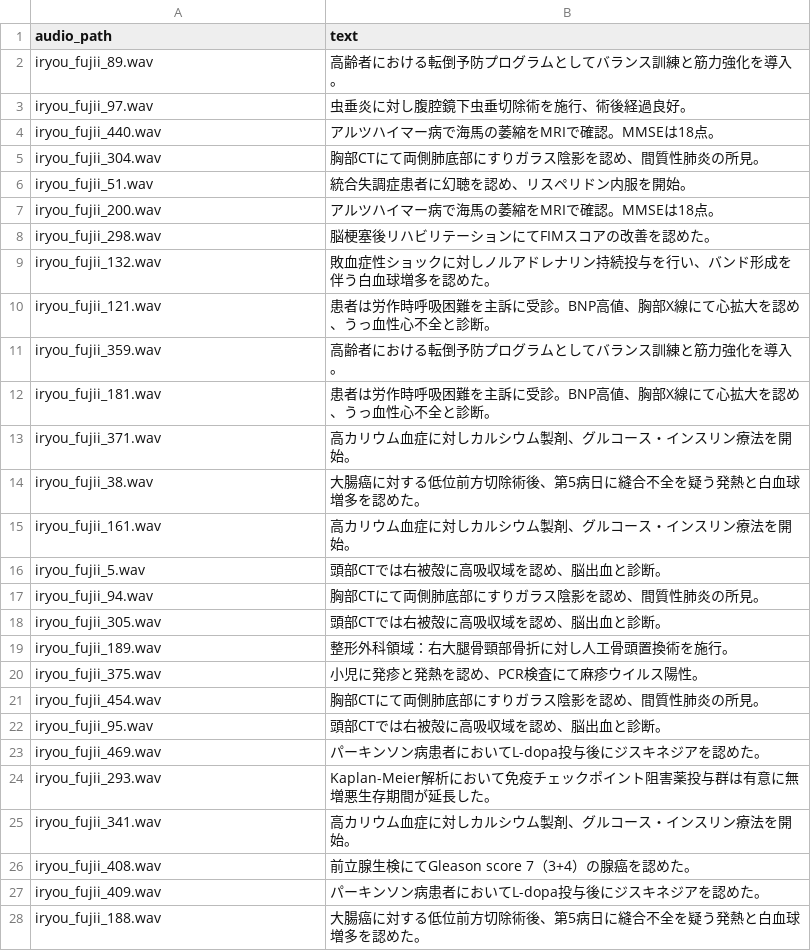
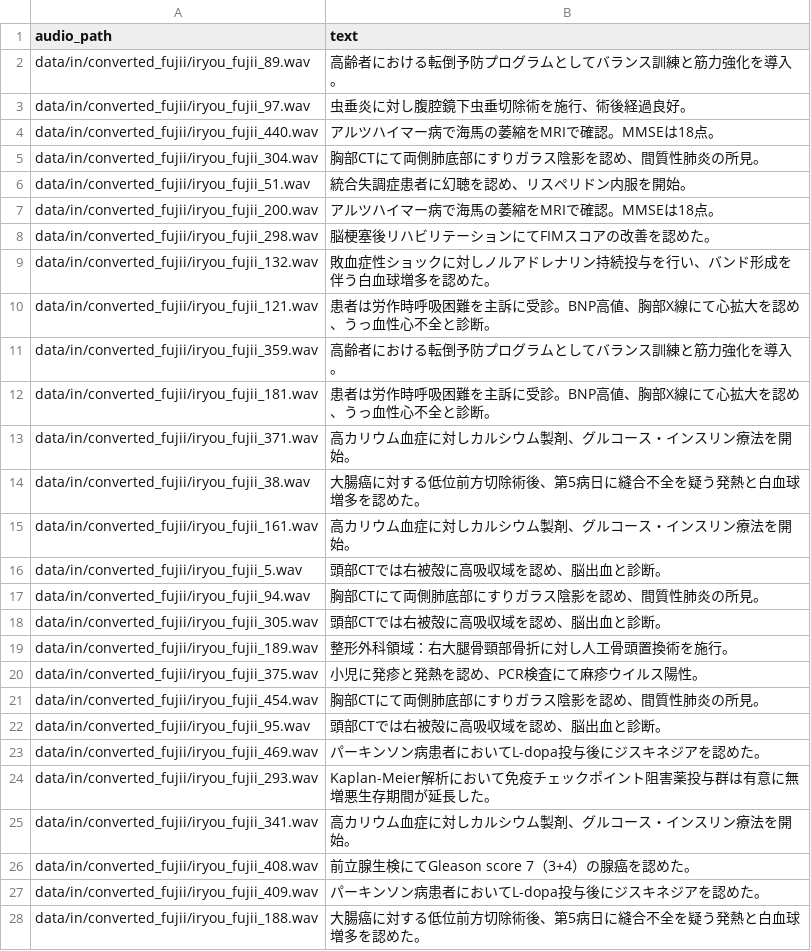
Before and after one commit to harum20112233/Audio-Information-Extraction, a CSV file: train_data/asr_fujii/valid.csv, drawn as a sheet; only a part is shown; the diff covers the shown part only.

```diff
--- a/train_data/asr_fujii/valid.csv
+++ b/train_data/asr_fujii/valid.csv
@@ -1,28 +1,28 @@
 audio_path,text
-iryou_fujii_89.wav,高齢者における転倒予防プログラムとしてバランス訓練と筋力強化を導入。
-iryou_fujii_97.wav,虫垂炎に対し腹腔鏡下虫垂切除術を施行、術後経過良好。
-iryou_fujii_440.wav,アルツハイマー病で海馬の萎縮をMRIで確認。MMSEは18点。
-iryou_fujii_304.wav,胸部CTにて両側肺底部にすりガラス陰影を認め、間質性肺炎の所見。
-iryou_fujii_51.wav,統合失調症患者に幻聴を認め、リスペリドン内服を開始。
-iryou_fujii_200.wav,アルツハイマー病で海馬の萎縮をMRIで確認。MMSEは18点。
-iryou_fujii_298.wav,脳梗塞後リハビリテーションにてFIMスコアの改善を認めた。
-iryou_fujii_132.wav,敗血症性ショックに対しノルアドレナリン持続投与を行い、バンド形成を伴う白血球増多を認めた。
-iryou_fujii_121.wav,患者は労作時呼吸困難を主訴に受診。BNP高値、胸部X線にて心拡大を認め、うっ血性心不全と診断。
-iryou_fujii_359.wav,高齢者における転倒予防プログラムとしてバランス訓練と筋力強化を導入。
-iryou_fujii_181.wav,患者は労作時呼吸困難を主訴に受診。BNP高値、胸部X線にて心拡大を認め、うっ血性心不全と診断。
-iryou_fujii_371.wav,高カリウム血症に対しカルシウム製剤、グルコース・インスリン療法を開始。
-iryou_fujii_38.wav,大腸癌に対する低位前方切除術後、第5病日に縫合不全を疑う発熱と白血球増多を認めた。
-iryou_fujii_161.wav,高カリウム血症に対しカルシウム製剤、グルコース・インスリン療法を開始。
-iryou_fujii_5.wav,頭部CTでは右被殻に高吸収域を認め、脳出血と診断。
-iryou_fujii_94.wav,胸部CTにて両側肺底部にすりガラス陰影を認め、間質性肺炎の所見。
-iryou_fujii_305.wav,頭部CTでは右被殻に高吸収域を認め、脳出血と診断。
-iryou_fujii_189.wav,整形外科領域：右大腿骨頸部骨折に対し人工骨頭置換術を施行。
-iryou_fujii_375.wav,小児に発疹と発熱を認め、PCR検査にて麻疹ウイルス陽性。
-iryou_fujii_454.wav,胸部CTにて両側肺底部にすりガラス陰影を認め、間質性肺炎の所見。
-iryou_fujii_95.wav,頭部CTでは右被殻に高吸収域を認め、脳出血と診断。
-iryou_fujii_469.wav,パーキンソン病患者においてL-dopa投与後にジスキネジアを認めた。
-iryou_fujii_293.wav,Kaplan-Meier解析において免疫チェックポイント阻害薬投与群は有意に無増悪生存期間が延長した。
-iryou_fujii_341.wav,高カリウム血症に対しカルシウム製剤、グルコース・インスリン療法を開始。
-iryou_fujii_408.wav,前立腺生検にてGleason score 7（3+4）の腺癌を認めた。
-iryou_fujii_409.wav,パーキンソン病患者においてL-dopa投与後にジスキネジアを認めた。
-iryou_fujii_188.wav,大腸癌に対する低位前方切除術後、第5病日に縫合不全を疑う発熱と白血球増多を認めた。
+data/in/converted_fujii/iryou_fujii_89.wav,高齢者における転倒予防プログラムとしてバランス訓練と筋力強化を導入。
+data/in/converted_fujii/iryou_fujii_97.wav,虫垂炎に対し腹腔鏡下虫垂切除術を施行、術後経過良好。
+data/in/converted_fujii/iryou_fujii_440.wav,アルツハイマー病で海馬の萎縮をMRIで確認。MMSEは18点。
+data/in/converted_fujii/iryou_fujii_304.wav,胸部CTにて両側肺底部にすりガラス陰影を認め、間質性肺炎の所見。
+data/in/converted_fujii/iryou_fujii_51.wav,統合失調症患者に幻聴を認め、リスペリドン内服を開始。
+data/in/converted_fujii/iryou_fujii_200.wav,アルツハイマー病で海馬の萎縮をMRIで確認。MMSEは18点。
+data/in/converted_fujii/iryou_fujii_298.wav,脳梗塞後リハビリテーションにてFIMスコアの改善を認めた。
+data/in/converted_fujii/iryou_fujii_132.wav,敗血症性ショックに対しノルアドレナリン持続投与を行い、バンド形成を伴う白血球増多を認めた。
+data/in/converted_fujii/iryou_fujii_121.wav,患者は労作時呼吸困難を主訴に受診。BNP高値、胸部X線にて心拡大を認め、うっ血性心不全と診断。
+data/in/converted_fujii/iryou_fujii_359.wav,高齢者における転倒予防プログラムとしてバランス訓練と筋力強化を導入。
+data/in/converted_fujii/iryou_fujii_181.wav,患者は労作時呼吸困難を主訴に受診。BNP高値、胸部X線にて心拡大を認め、うっ血性心不全と診断。
+data/in/converted_fujii/iryou_fujii_371.wav,高カリウム血症に対しカルシウム製剤、グルコース・インスリン療法を開始。
+data/in/converted_fujii/iryou_fujii_38.wav,大腸癌に対する低位前方切除術後、第5病日に縫合不全を疑う発熱と白血球増多を認めた。
+data/in/converted_fujii/iryou_fujii_161.wav,高カリウム血症に対しカルシウム製剤、グルコース・インスリン療法を開始。
+data/in/converted_fujii/iryou_fujii_5.wav,頭部CTでは右被殻に高吸収域を認め、脳出血と診断。
+data/in/converted_fujii/iryou_fujii_94.wav,胸部CTにて両側肺底部にすりガラス陰影を認め、間質性肺炎の所見。
+data/in/converted_fujii/iryou_fujii_305.wav,頭部CTでは右被殻に高吸収域を認め、脳出血と診断。
+data/in/converted_fujii/iryou_fujii_189.wav,整形外科領域：右大腿骨頸部骨折に対し人工骨頭置換術を施行。
+data/in/converted_fujii/iryou_fujii_375.wav,小児に発疹と発熱を認め、PCR検査にて麻疹ウイルス陽性。
+data/in/converted_fujii/iryou_fujii_454.wav,胸部CTにて両側肺底部にすりガラス陰影を認め、間質性肺炎の所見。
+data/in/converted_fujii/iryou_fujii_95.wav,頭部CTでは右被殻に高吸収域を認め、脳出血と診断。
+data/in/converted_fujii/iryou_fujii_469.wav,パーキンソン病患者においてL-dopa投与後にジスキネジアを認めた。
+data/in/converted_fujii/iryou_fujii_293.wav,Kaplan-Meier解析において免疫チェックポイント阻害薬投与群は有意に無増悪生存期間が延長した。
+data/in/converted_fujii/iryou_fujii_341.wav,高カリウム血症に対しカルシウム製剤、グルコース・インスリン療法を開始。
+data/in/converted_fujii/iryou_fujii_408.wav,前立腺生検にてGleason score 7（3+4）の腺癌を認めた。
+data/in/converted_fujii/iryou_fujii_409.wav,パーキンソン病患者においてL-dopa投与後にジスキネジアを認めた。
+data/in/converted_fujii/iryou_fujii_188.wav,大腸癌に対する低位前方切除術後、第5病日に縫合不全を疑う発熱と白血球増多を認めた。
```
Also changed, not shown: 23 edited cells elsewhere in this file, train_data/asr_fujii/test.csv, 1 other file.
